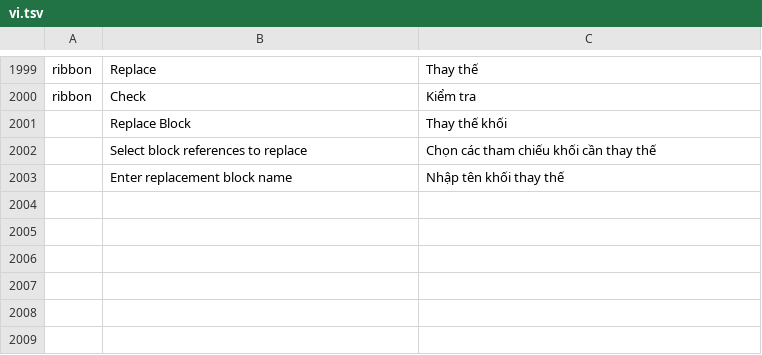
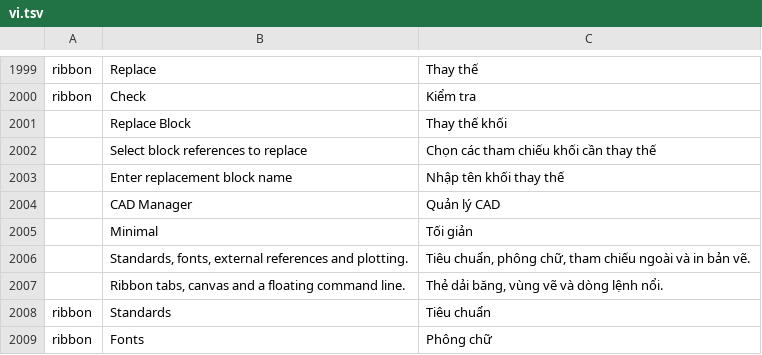
Before and after one commit to tuananhfr/cadcraft, a TSV file: crates/ui-egui/src/i18n/vi.tsv, drawn as a sheet; only a part is shown, gaps mark what is left out; the diff names each change by its address in the sheet, - before the commit and + after, or states it on an @@ line.

```diff
--- a/crates/ui-egui/src/i18n/vi.tsv
+++ b/crates/ui-egui/src/i18n/vi.tsv
+row 2004:  | CAD Manager | Quản lý CAD
+row 2005:  | Minimal | Tối giản
+row 2006:  | Standards, fonts, external references and plotting. | Tiêu chuẩn, phông chữ, tham chiếu ngoài và in bản vẽ.
+row 2007:  | Ribbon tabs, canvas and a floating command line. | Thẻ dải băng, vùng vẽ và dòng lệnh nổi.
+row 2008: ribbon | Standards | Tiêu chuẩn
+row 2009: ribbon | Fonts | Phông chữ
```
Also changed, not shown: crates/ui-egui/src/i18n/uk.tsv, crates/ui-egui/src/i18n/vi_glossary.tsv, 6 other files.
